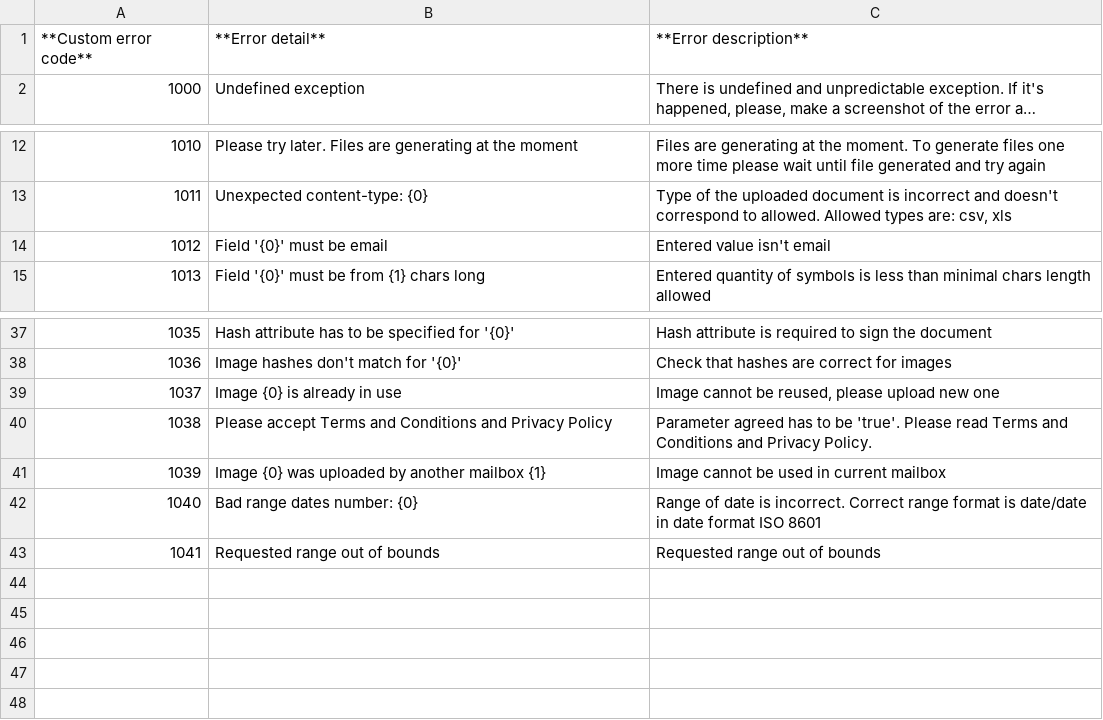
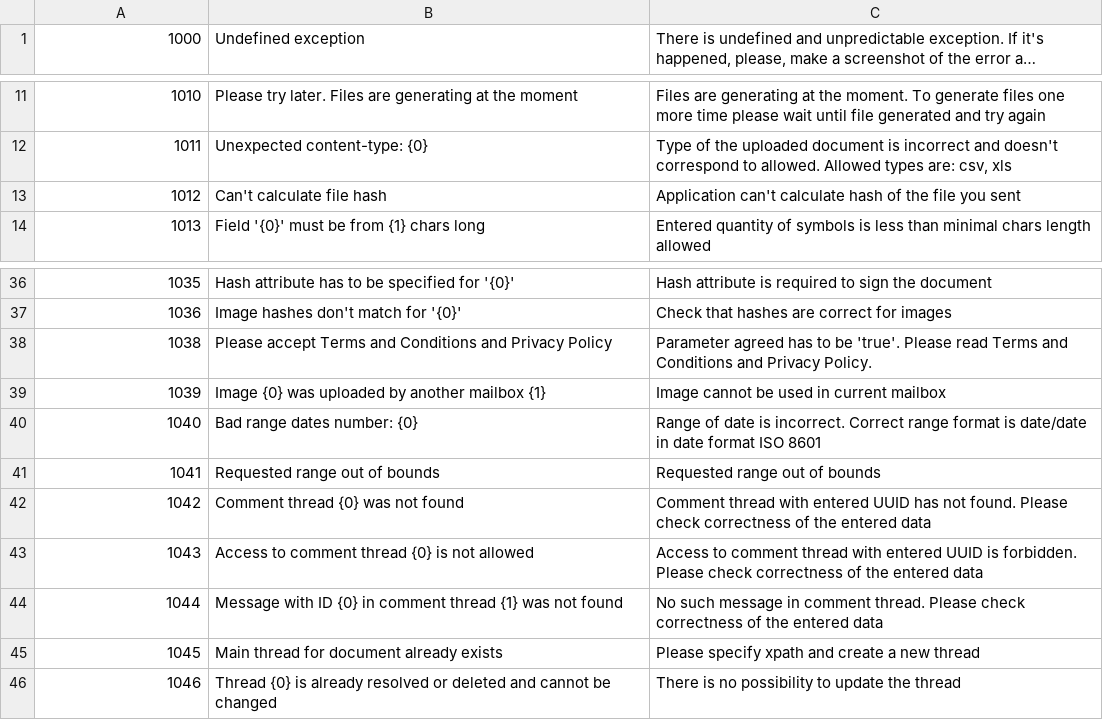
Before and after one commit to jecksolovyev/io.centredo.docs, a CSV file: docs/source/pages/errorCodes/commonErrorCodes.csv, drawn as a sheet; only a part is shown, gaps mark what is left out; long unchanged cells end in …; removed rows and columns are numbered as before the commit, all else as after; the diff names each change by its address in the sheet, - before the commit and + after, or states it on an @@ line.

Commit message:
update error codes

```diff
--- a/docs/source/pages/errorCodes/commonErrorCodes.csv
+++ b/docs/source/pages/errorCodes/commonErrorCodes.csv
-row 1: **Custom error code** | **Error detail** | **Error description**
-row 14: 1012 | Field '{0}' must be email | Entered value isn't email
+row 13: 1012 | Can't calculate file hash | Application can't calculate hash of the file you sent
-row 39: 1037 | Image {0} is already in use | Image cannot be reused, please upload new one
+row 42: 1042 | Comment thread {0} was not found | Comment thread with entered UUID has not found. Please check correctness of the entered data
+row 43: 1043 | Access to comment thread {0} is not allowed | Access to comment thread with entered UUID is forbidden. Please check correctness of the entered data
+row 44: 1044 | Message with ID {0} in comment thread {1} was not found | No such message in comment thread. Please check correctness of the entered data
+row 45: 1045 | Main thread for document already exists | Please specify xpath and create a new thread
+row 46: 1046 | Thread {0} is already resolved or deleted and cannot be changed | There is no possibility to update the thread
```
Also changed, not shown: docs/source/pages/errorCodes/accountErrorCodes.csv, docs/source/pages/errorCodes/dictionaryErrorCodes.csv, 10 other files.
